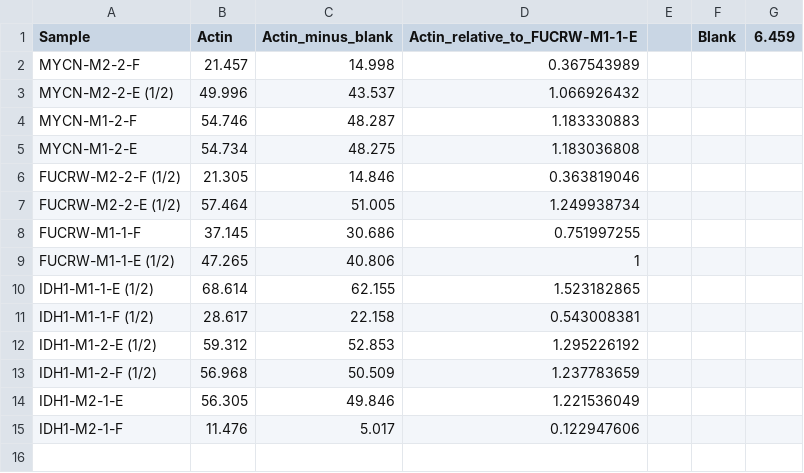
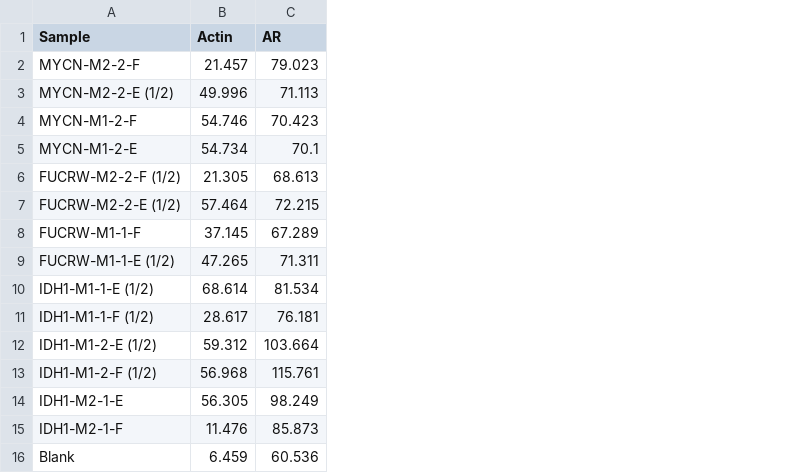
Before and after one commit to Nick-Nunley/MYCN-IDH1-In-Vivo-experiments-03-22-2024, a CSV file: Western_blot/Rep0/ImageJ_data.csv, drawn as a sheet; removed rows and columns are numbered as before the commit, all else as after; the diff names each change by its address in the sheet, - before the commit and + after, or states it on an @@ line.

```diff
--- a/Western_blot/Rep0/ImageJ_data.csv
+++ b/Western_blot/Rep0/ImageJ_data.csv
-column C (Actin_minus_blank), rows 2-15: 14.998 | 43.537 | 48.287 | 48.275 | 14.846 | 51.005 | 30.686 | 40.806 | 62.155 | 22.158 | 52.853 | 50.509 | 49.846 | 5.017
-column D (Actin_relative_to_FUCRW-M1-1-E), rows 2-15: 0.367543989 | 1.066926432 | 1.183330883 | 1.183036808 | 0.363819046 | 1.249938734 | 0.751997255 | 1 | 1.523182865 | 0.543008381 | 1.295226192 | 1.237783659 | 1.221536049 | 0.122947606
-column E, empty
-column F (Blank), empty
-column G (6.459), empty
+column C (AR), rows 2-15: 79.023 | 71.113 | 70.423 | 70.1 | 68.613 | 72.215 | 67.289 | 71.311 | 81.534 | 76.181 | 103.664 | 115.761 | 98.249 | 85.873
+row 16: Blank | 6.459 | 60.536
```
Also changed, not shown: 2 other files.
